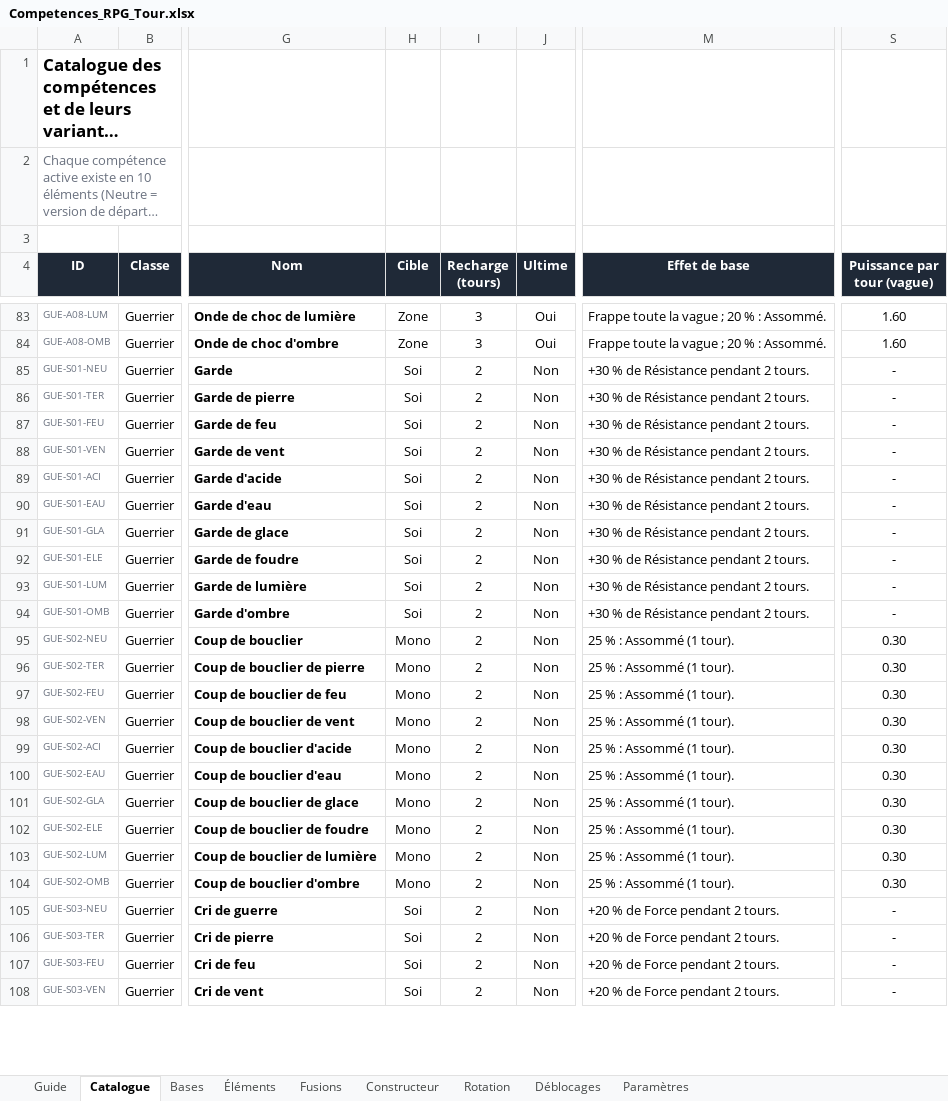
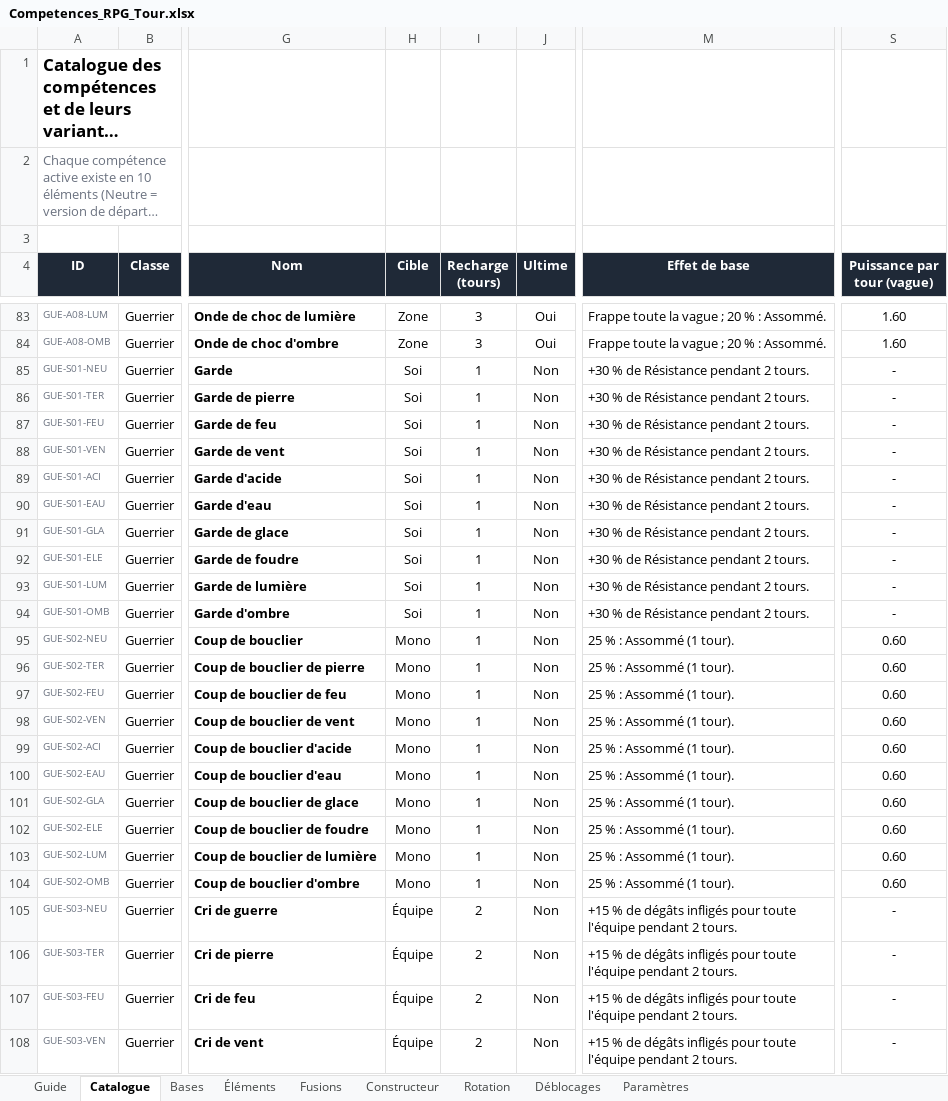
Before and after one commit to NoahHenaultArcher/la-tour, an Excel workbook: docs/Competences_RPG_Tour.xlsx, sheet Catalogue, drawn as a sheet; only a part is shown, gaps mark what is left out; long unchanged cells end in …; values as stored, in another font and other column widths than the file's, no borders; charts and pictures and conditional formats not drawn; the diff covers the shown part only; the diff names each change by its address in the sheet, - before the commit and + after, or states it on an @@ line.

```diff
--- a/docs/Competences_RPG_Tour.xlsx (sheet Catalogue)
+++ b/docs/Competences_RPG_Tour.xlsx (sheet Catalogue)
-I85:I104 (Recharge (tours)): 2
+I85:I104 (Recharge (tours)): 1
-S95:S104 (Puissance par tour (vague)): 0.30
+S95:S104 (Puissance par tour (vague)): 0.60
-H105:H108 (Cible): Soi
+H105:H108 (Cible): Équipe
-M105:M108 (Effet de base): +20 % de Force pendant 2…
+M105:M108 (Effet de base): +15 % de dégâts infligés pour toute l'équipe pendant 2…
```
Also changed, not shown: 292 edited cells elsewhere in this sheet, sheet Bases, sheet Paramètres, 14 other files.
